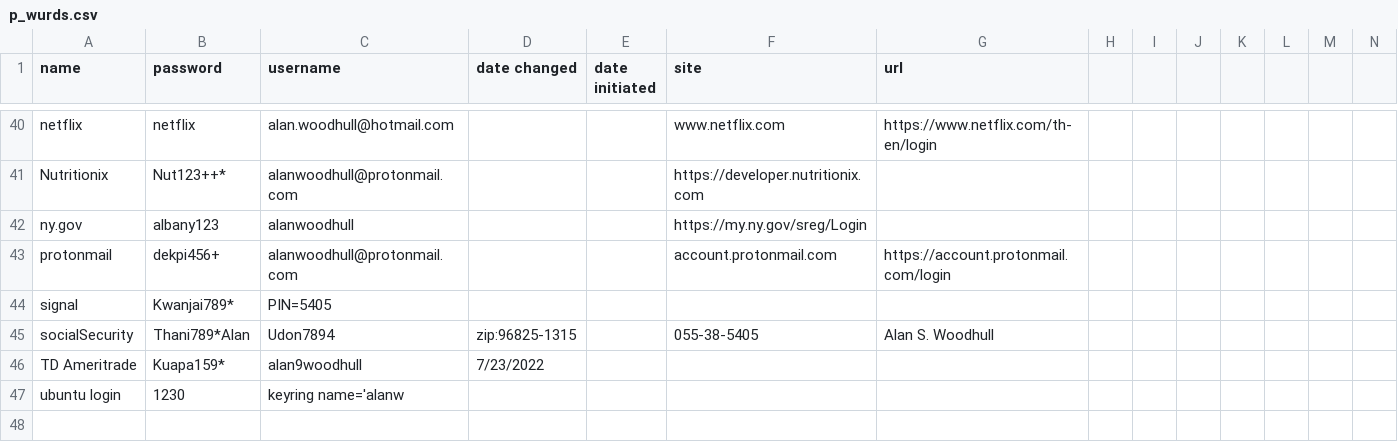
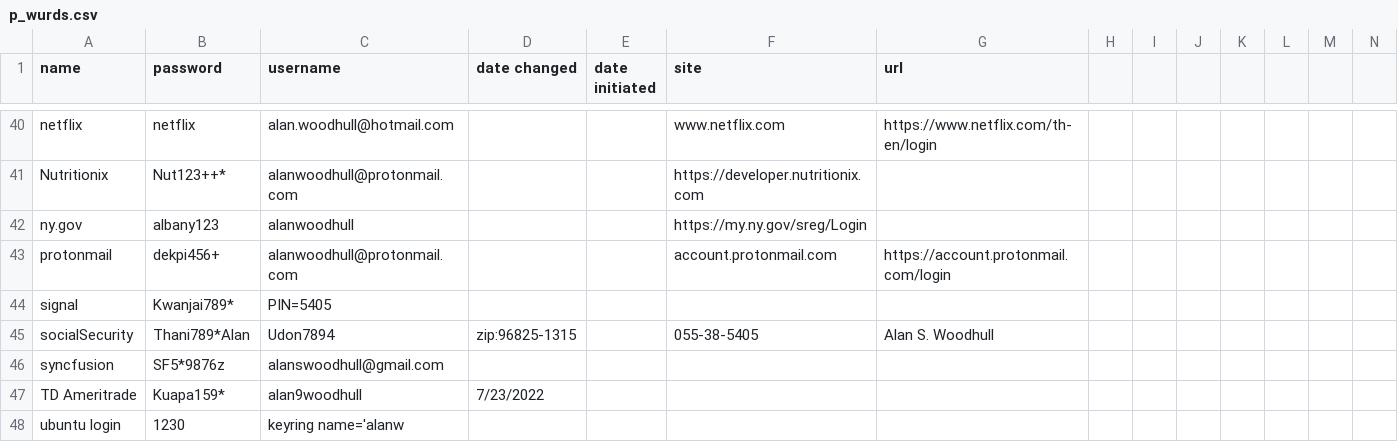
Before and after one commit to awood333/p_wurds, a CSV file: p_wurds.csv, drawn as a sheet; only a part is shown, gaps mark what is left out; rows hold the shown columns only; the diff names each change by its address in the sheet, - before the commit and + after, or states it on an @@ line.

Commit message:
Update p_wurds.csv

```diff
--- a/p_wurds.csv
+++ b/p_wurds.csv
+row 46: syncfusion | SF5*9876z | alanswoodhull@gmail.com
```
